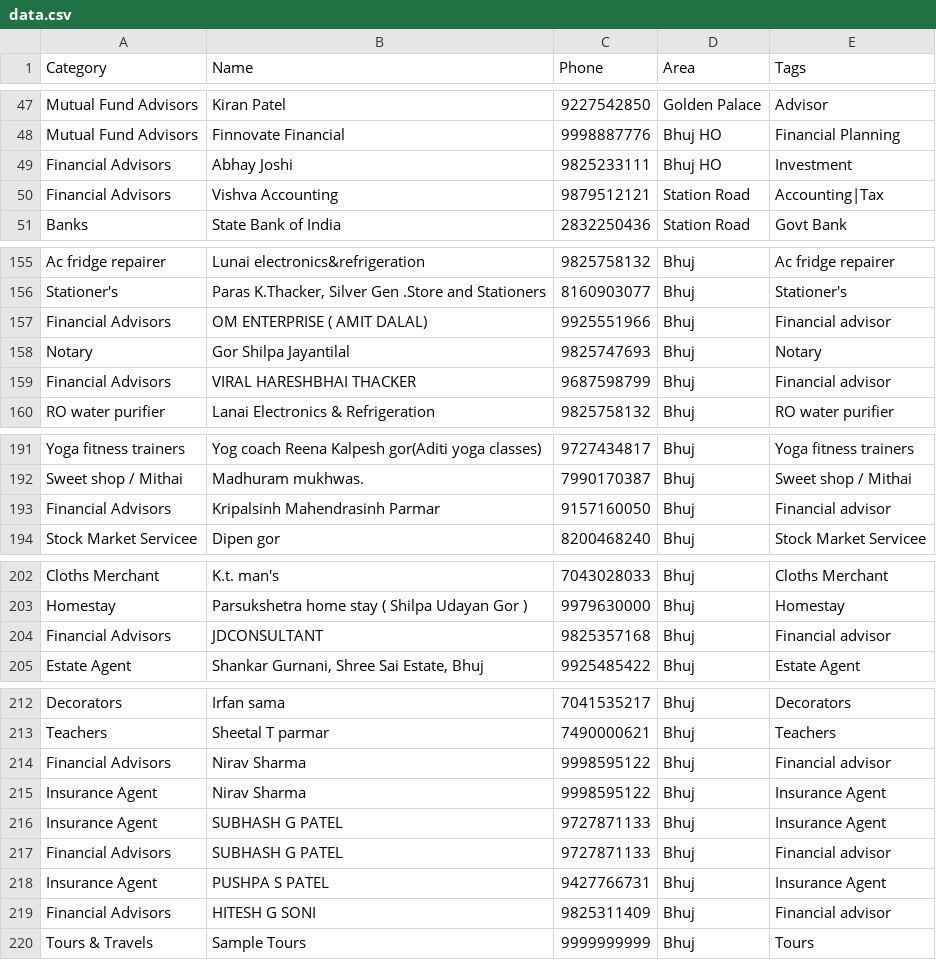
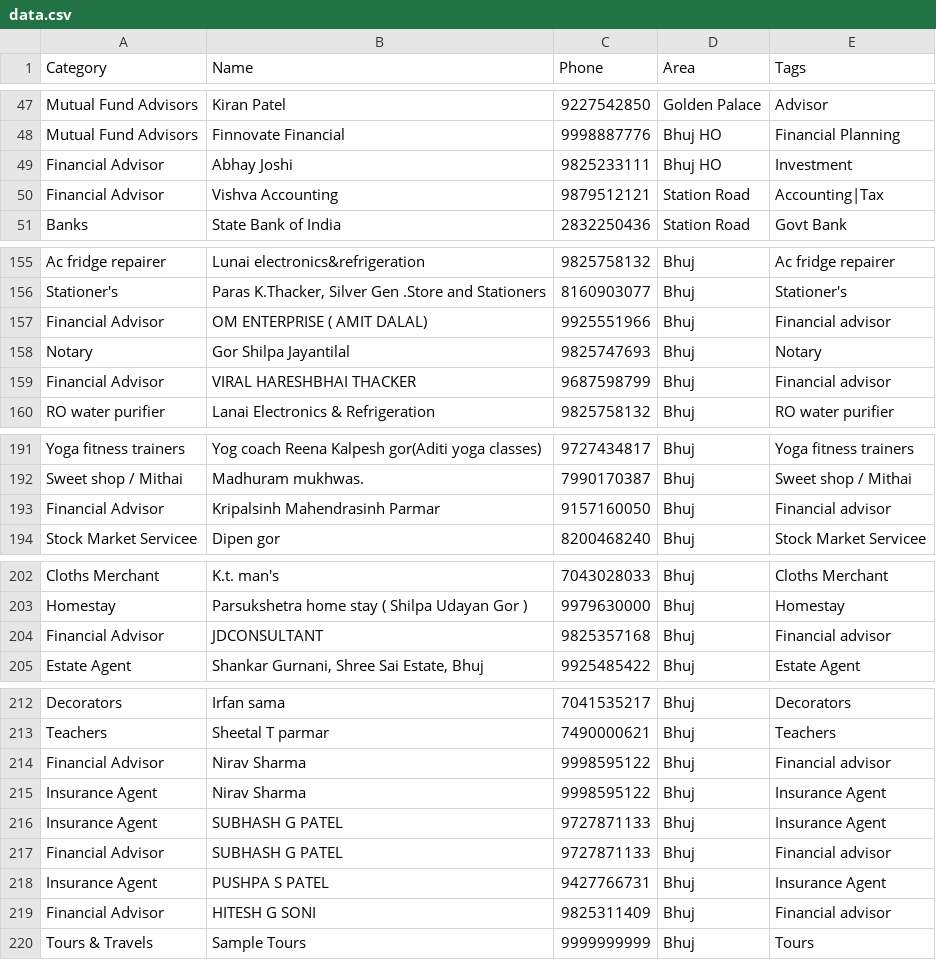
Before and after one commit to nrbhai/bhujonline, a CSV file: data.csv, drawn as a sheet; only a part is shown, gaps mark what is left out.

Commit message:
data: rename Financial Advisors to Financial Advisor (singular)

```diff
--- a/data.csv
+++ b/data.csv
@@ -48,4 +48,4 @@ Mutual Fund Advisors,Kiran Patel,9227542850,Golden Palace,Advisor
 Mutual Fund Advisors,Finnovate Financial,9998887776,Bhuj HO,Financial Planning
-Financial Advisors,Abhay Joshi,9825233111,Bhuj HO,Investment
-Financial Advisors,Vishva Accounting,9879512121,Station Road,Accounting|Tax
+Financial Advisor,Abhay Joshi,9825233111,Bhuj HO,Investment
+Financial Advisor,Vishva Accounting,9879512121,Station Road,Accounting|Tax
 Banks,State Bank of India,2832250436,Station Road,Govt Bank
@@ -156,5 +156,5 @@ Ac fridge repairer,Lunai electronics&refrigeration,9825758132,Bhuj,Ac fridge rep
 Stationer's,"Paras K.Thacker, Silver Gen .Store and Stationers",8160903077,Bhuj,Stationer's
-Financial Advisors,OM ENTERPRISE ( AMIT DALAL),9925551966,Bhuj,Financial advisor
+Financial Advisor,OM ENTERPRISE ( AMIT DALAL),9925551966,Bhuj,Financial advisor
 Notary,Gor Shilpa Jayantilal,9825747693,Bhuj,Notary
-Financial Advisors,VIRAL HARESHBHAI THACKER,9687598799,Bhuj,Financial advisor
+Financial Advisor,VIRAL HARESHBHAI THACKER,9687598799,Bhuj,Financial advisor
 RO water purifier,Lanai Electronics & Refrigeration,9825758132,Bhuj,RO water purifier
@@ -192,3 +192,3 @@ Yoga fitness trainers,Yog coach Reena Kalpesh gor(Aditi yoga classes),9727434817
 Sweet shop / Mithai,Madhuram mukhwas.,7990170387,Bhuj,Sweet shop / Mithai
-Financial Advisors,Kripalsinh Mahendrasinh Parmar,9157160050,Bhuj,Financial advisor
+Financial Advisor,Kripalsinh Mahendrasinh Parmar,9157160050,Bhuj,Financial advisor
 Stock Market Servicee,Dipen gor,8200468240,Bhuj,Stock Market Servicee
@@ -203,3 +203,3 @@ Cloths Merchant,K.t. man's,7043028033,Bhuj,Cloths Merchant
 Homestay,Parsukshetra home stay ( Shilpa Udayan Gor ),9979630000,Bhuj,Homestay
-Financial Advisors,JDCONSULTANT,9825357168,Bhuj,Financial advisor
+Financial Advisor,JDCONSULTANT,9825357168,Bhuj,Financial advisor
 Estate Agent,"Shankar Gurnani, Shree Sai Estate, Bhuj",9925485422,Bhuj,Estate Agent
@@ -213,8 +213,8 @@ Decorators,Irfan sama,7041535217,Bhuj,Decorators
 Teachers,Sheetal T parmar,7490000621,Bhuj,Teachers
-Financial Advisors,Nirav Sharma,9998595122,Bhuj,Financial advisor
+Financial Advisor,Nirav Sharma,9998595122,Bhuj,Financial advisor
 Insurance Agent,Nirav Sharma,9998595122,Bhuj,Insurance Agent
 Insurance Agent,SUBHASH G PATEL,9727871133,Bhuj,Insurance Agent
-Financial Advisors,SUBHASH G PATEL,9727871133,Bhuj,Financial advisor
+Financial Advisor,SUBHASH G PATEL,9727871133,Bhuj,Financial advisor
 Insurance Agent,PUSHPA S PATEL,9427766731,Bhuj,Insurance Agent
-Financial Advisors,HITESH G SONI,9825311409,Bhuj,Financial advisor
+Financial Advisor,HITESH G SONI,9825311409,Bhuj,Financial advisor
 Tours & Travels,Sample Tours,9999999999,Bhuj,Tours
```
Also changed, not shown: 1 other file.
